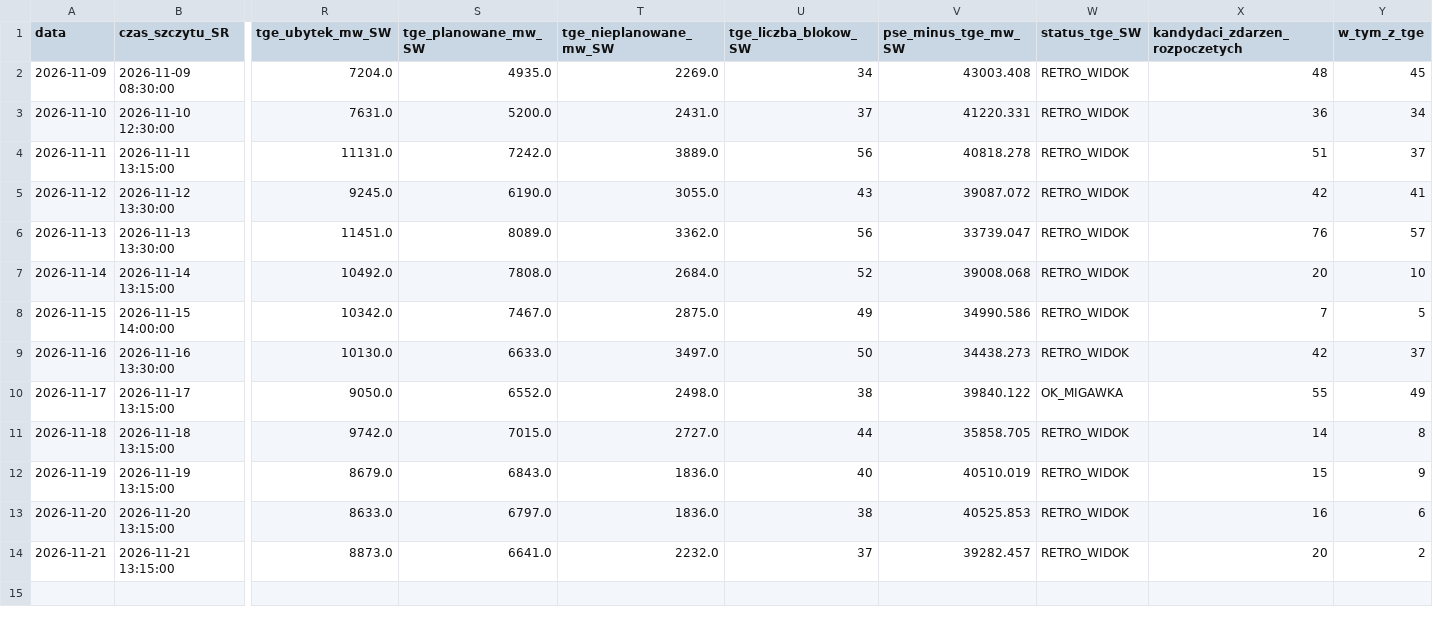
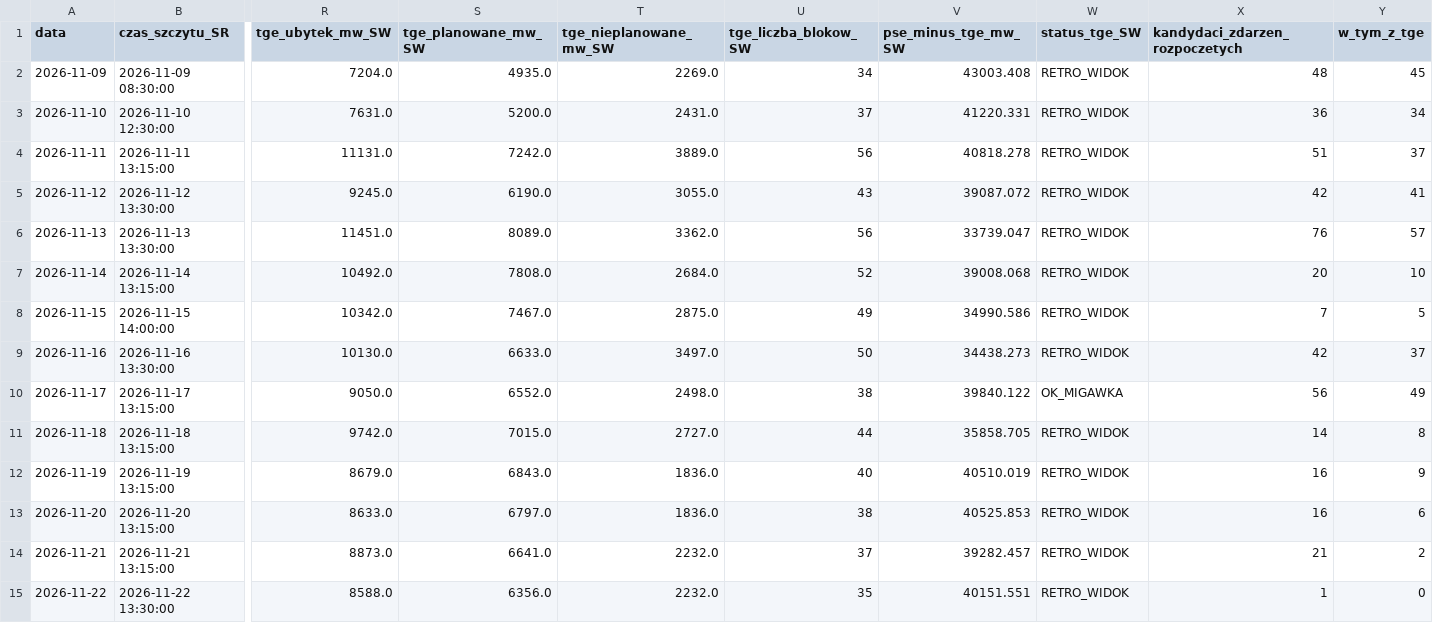
Before and after one commit to ForumEnergiiPL/ubytki, a CSV file: analityka_dzienna.csv, drawn as a sheet; only a part is shown, gaps mark what is left out; rows hold the shown columns only; the diff names each change by its address in the sheet, - before the commit and + after, or states it on an @@ line.

```diff
--- a/analityka_dzienna.csv
+++ b/analityka_dzienna.csv
-X10 (kandydaci_zdarzen_rozpoczetych): 55
+X10 (kandydaci_zdarzen_rozpoczetych): 56
-X12 (kandydaci_zdarzen_rozpoczetych): 15
+X12 (kandydaci_zdarzen_rozpoczetych): 16
-X14 (kandydaci_zdarzen_rozpoczetych): 20
+X14 (kandydaci_zdarzen_rozpoczetych): 21
+row 15: 2026-11-22 | 2026-11-22 13:30:00 | 8588.0 | 6356.0 | 2232.0 | 35 | 40151.551 | RETRO_WIDOK | 1 | 0
```
Also changed, not shown: historia_analityki.csv, porownanie_pse_tge.csv, 3 other files.
